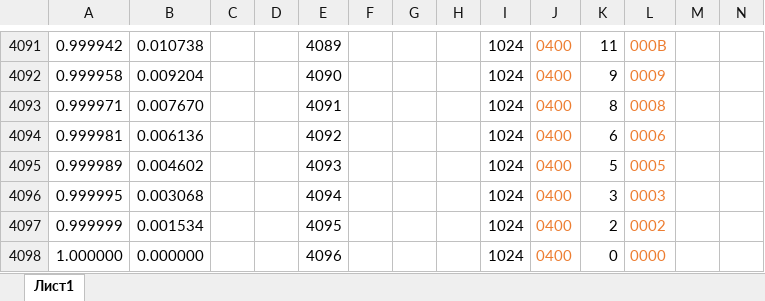
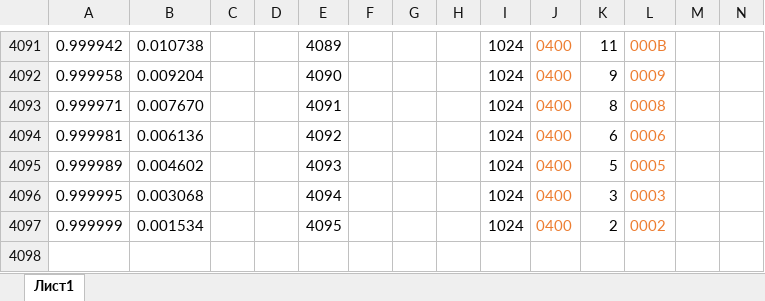
Before and after one commit to senya1997/FFT, an Excel workbook: docs/rot_coef.xlsx, sheet Лист1, drawn as a sheet; only a part is shown, gaps mark what is left out; values as stored, in another font and other column widths than the file's, no borders; rows hold the shown columns only; the diff names each change by its address in the sheet, - before the commit and + after, or states it on an @@ line.

Commit message:
format analys, get_mif, get_coef, check on FFT4096

```diff
--- a/docs/rot_coef.xlsx (sheet Лист1)
+++ b/docs/rot_coef.xlsx (sheet Лист1)
-row 4098: 1.000000 | 0.000000 |  |  | 4096 |  |  |  | 1024 | 0400 | 0 | 0000
```
Also changed, not shown: 21 other files.
